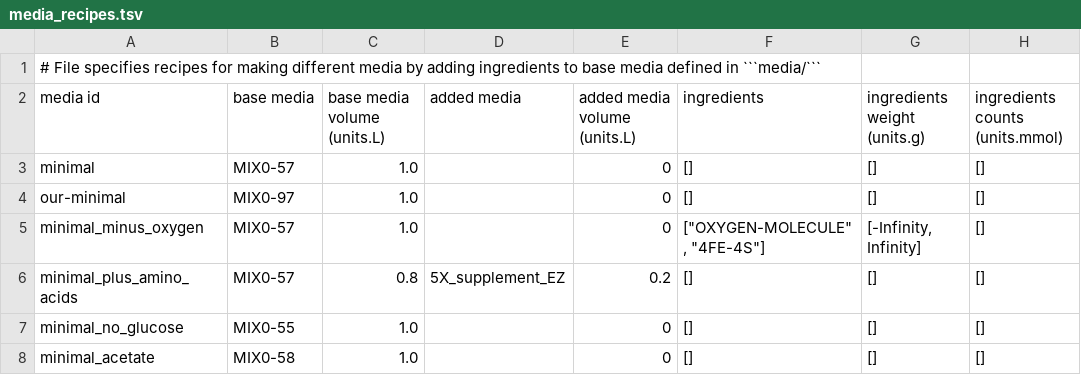
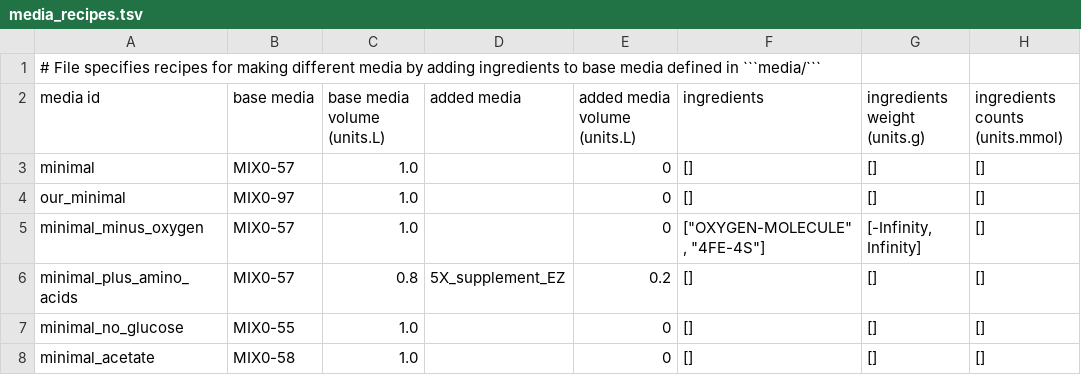
Before and after one commit to BioDisCo/vEcoli, a TSV file: reconstruction/ecoli/flat/condition/media_recipes.tsv, drawn as a sheet; only a part is shown; the diff names each change by its address in the sheet, - before the commit and + after, or states it on an @@ line.

Commit message:
media renaming

```diff
--- a/reconstruction/ecoli/flat/condition/media_recipes.tsv
+++ b/reconstruction/ecoli/flat/condition/media_recipes.tsv
-A4 (media id): our-minimal
+A4 (media id): our_minimal
```
Also changed, not shown: 1 other file.
